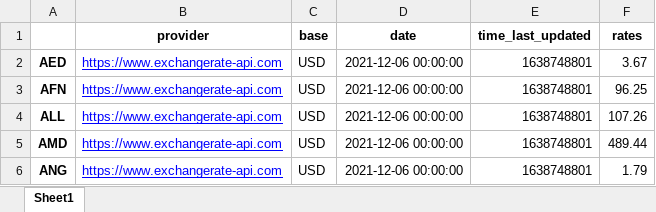
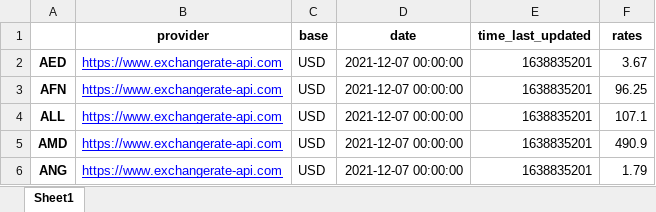
Before and after one commit to SammyOngaya/data2ml, an Excel workbook: Exchange_Rate.xlsx, sheet Sheet1, drawn as a sheet; values as stored, in another font and other column widths than the file's, no borders; the diff names each change by its address in the sheet, - before the commit and + after, or states it on an @@ line.

```diff
--- a/Exchange_Rate.xlsx (sheet Sheet1)
+++ b/Exchange_Rate.xlsx (sheet Sheet1)
-D2:D6 (date): 2021-12-06 00:00:00
+D2:D6 (date): 2021-12-07 00:00:00
-E2:E6 (time_last_updated): 1638748801
+E2:E6 (time_last_updated): 1638835201
-F4 (rates): 107.26
+F4 (rates): 107.1
-F5 (rates): 489.44
+F5 (rates): 490.9
```
Also changed, not shown: 3 other files.
